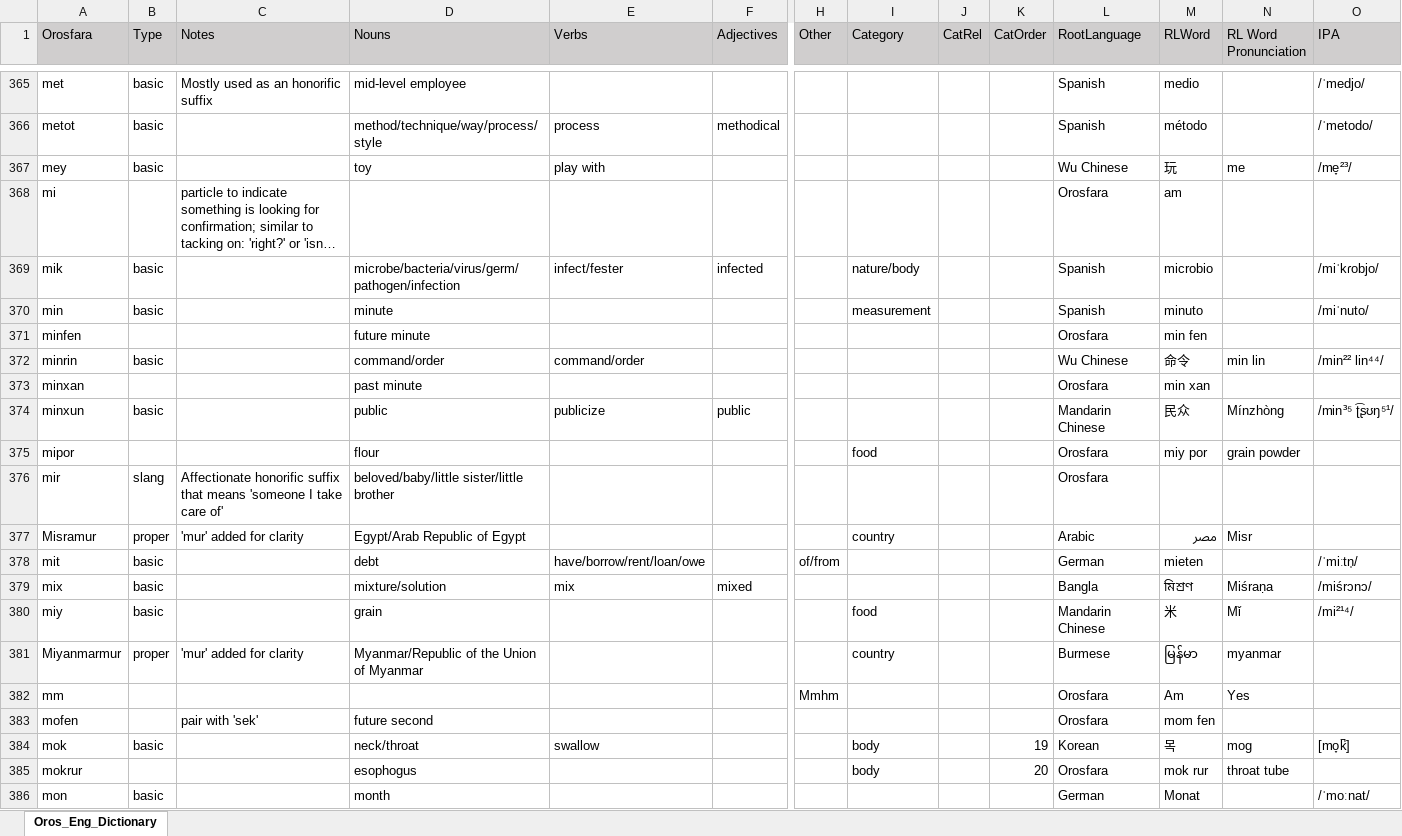
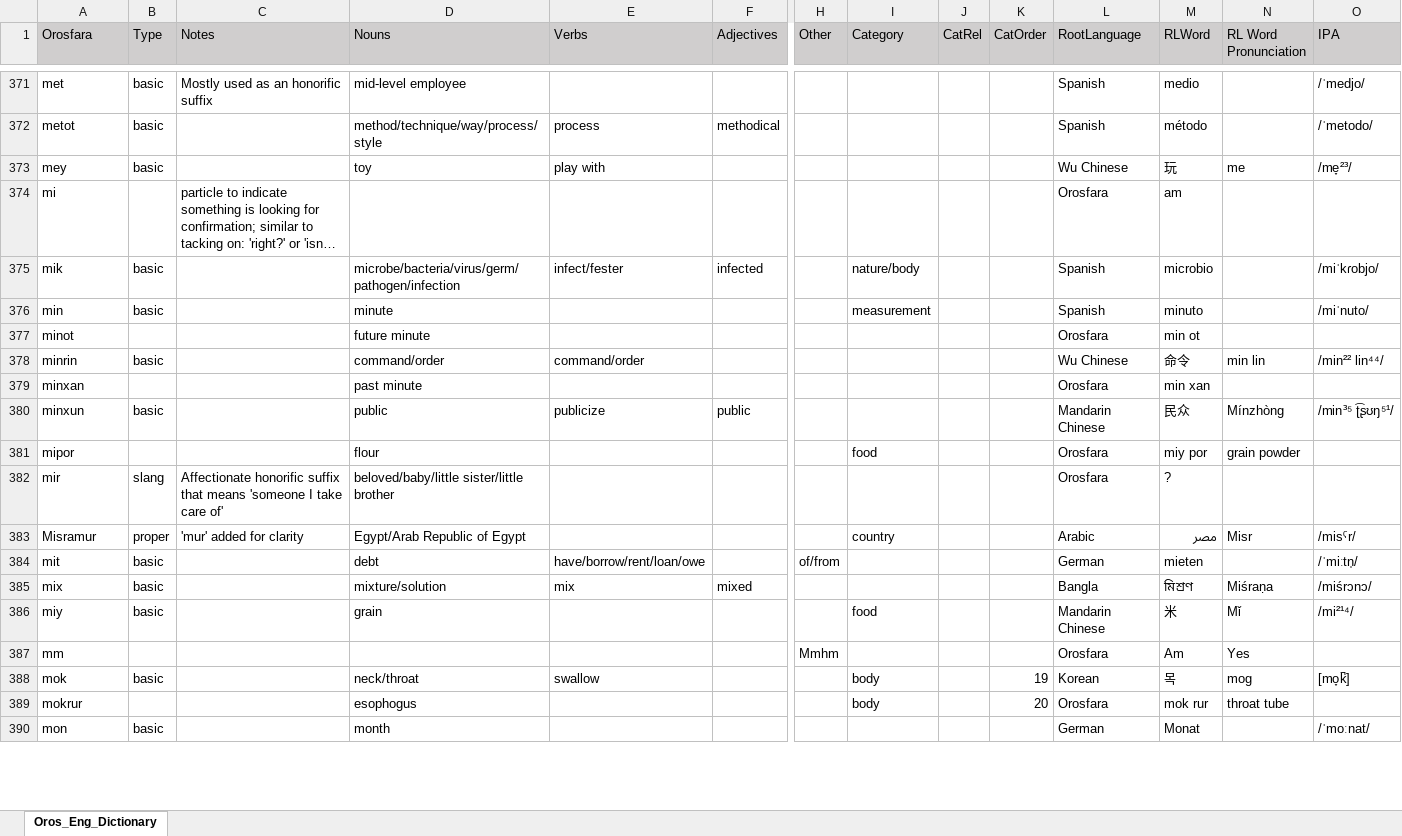
Before and after one commit to brushscape/Orostara-Dictionary, an Excel workbook: files/Oros_Eng_Dictionary.xlsx, sheet Oros_Eng_Dictionary, drawn as a sheet; only a part is shown, gaps mark what is left out; long unchanged cells end in …; values as stored, in another font and other column widths than the file's, no borders; table styles not drawn; removed rows and columns are numbered as before the commit, all else as after; rows hold the shown columns only; the diff covers the shown part only; the diff names each change by its address in the sheet, - before the commit and + after, or states it on an @@ line.

```diff
--- a/files/Oros_Eng_Dictionary.xlsx (sheet Oros_Eng_Dictionary)
+++ b/files/Oros_Eng_Dictionary.xlsx (sheet Oros_Eng_Dictionary)
-A377 (Orosfara): minfen
+A377 (Orosfara): minot
-M377 (RLWord): min fen
+M377 (RLWord): min ot
-M382 (RLWord): (empty)
+M382 (RLWord): ?
-O383 (IPA): (empty)
+O383 (IPA): /misˤr/
-row 381: Miyanmarmur | proper | 'mur' added for clarity | Myanmar/Republic of the Union of Myanmar |  |  |  | country |  |  | Burmese | မြန်မာ | myanmar
-row 383: mofen |  | pair with 'sek' | future second |  |  |  |  |  |  | Orosfara | mom fen
```
Also changed, not shown: 96 added rows, 98 removed rows, 129 edited cells and cell formats elsewhere in this sheet, 1 other file.
